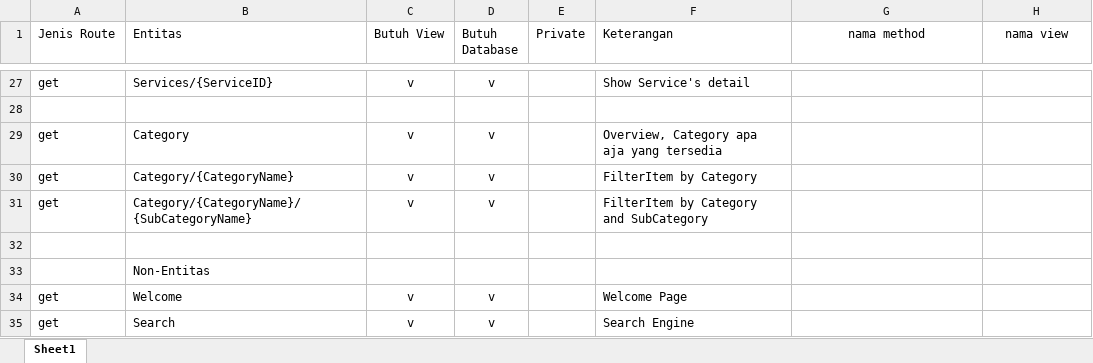
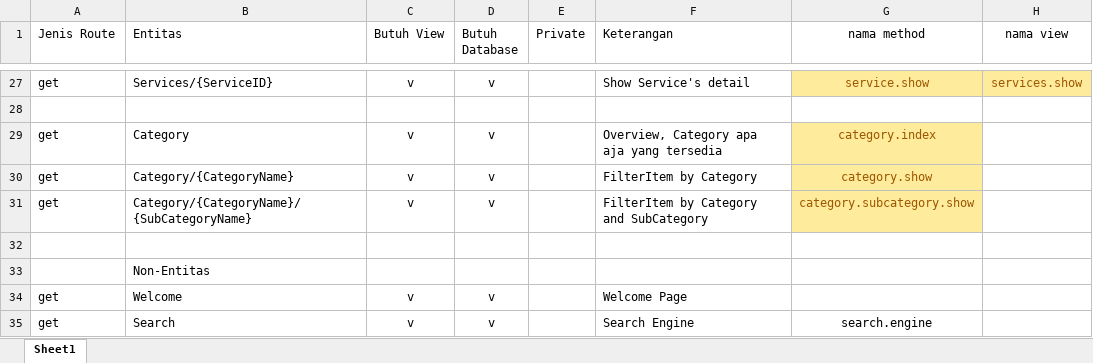
Before and after one commit to adityarev/x-market, an Excel workbook: Routing Table.xlsx, sheet Sheet1, drawn as a sheet; only a part is shown, gaps mark what is left out; values as stored, in another font and other column widths than the file's, no borders; the diff covers the shown part only; the diff names each change by its address in the sheet, - before the commit and + after, or states it on an @@ line.

Commit message:
Add Item and Item's feature
Creating item@index function

```diff
--- a/Routing Table.xlsx (sheet Sheet1)
+++ b/Routing Table.xlsx (sheet Sheet1)
-G27:H27 fill: none
+G27:H27 fill: #FFEB9C
-G27 (nama method): (empty)
+G27 (nama method): service.show
-H27 (nama view): (empty)
+H27 (nama view): services.show
-G29 (nama method): (empty)
+G29 (nama method): category.index
-G29:G31 fill: none
+G29:G31 fill: #FFEB9C
-G30 (nama method): (empty)
+G30 (nama method): category.show
-G31 (nama method): (empty)
+G31 (nama method): category.subcategory.show
-G35 (nama method): (empty)
+G35 (nama method): search.engine
```
Also changed, not shown: 26 edited cells and cell formats elsewhere in this sheet, 8 other files.
